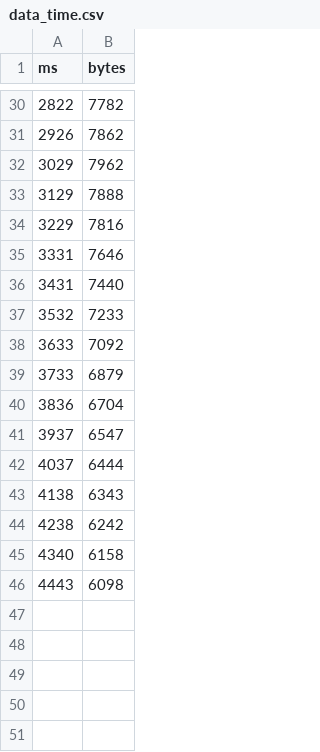
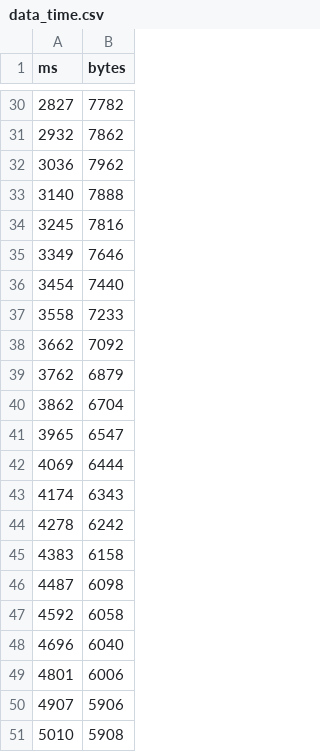
Before and after one commit to filipecosta90/ssm_tp2, a CSV file: data_time.csv, drawn as a sheet; only a part is shown, gaps mark what is left out; the diff covers the shown part only.

```diff
--- a/data_time.csv
+++ b/data_time.csv
@@ -30,17 +30,22 @@ ms,bytes
-2822,7782
-2926,7862
-3029,7962
-3129,7888
-3229,7816
-3331,7646
-3431,7440
-3532,7233
-3633,7092
-3733,6879
-3836,6704
-3937,6547
-4037,6444
-4138,6343
-4238,6242
-4340,6158
-4443,6098
+2827,7782
+2932,7862
+3036,7962
+3140,7888
+3245,7816
+3349,7646
+3454,7440
+3558,7233
+3662,7092
+3762,6879
+3862,6704
+3965,6547
+4069,6444
+4174,6343
+4278,6242
+4383,6158
+4487,6098
+4592,6058
+4696,6040
+4801,6006
+4907,5906
+5010,5908
```
Also changed, not shown: 27 edited cells elsewhere in this file, accum_date_time.csv, bits_per_sec.csv, 3 other files.
